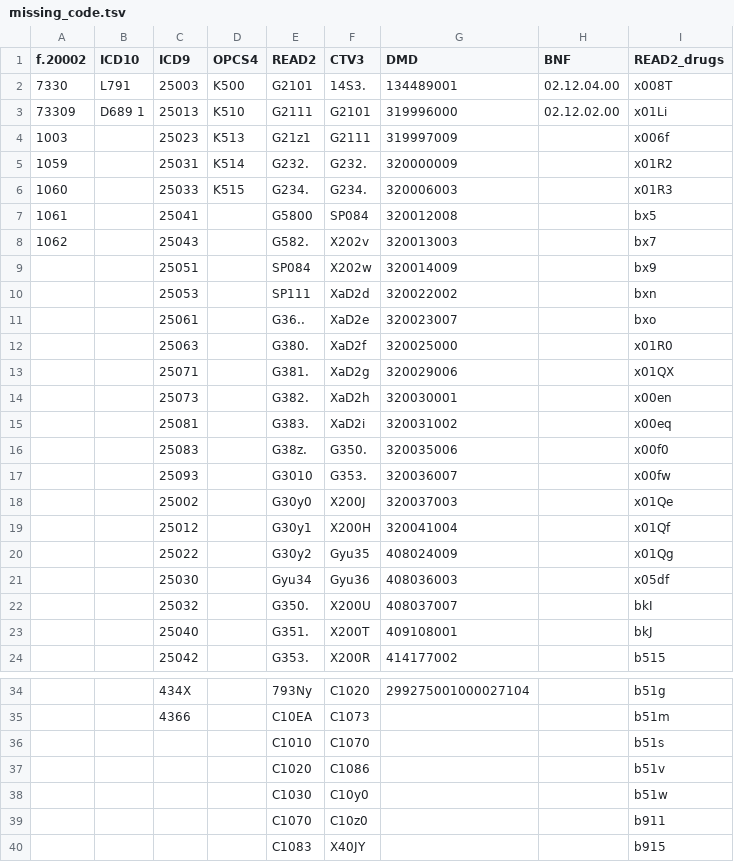
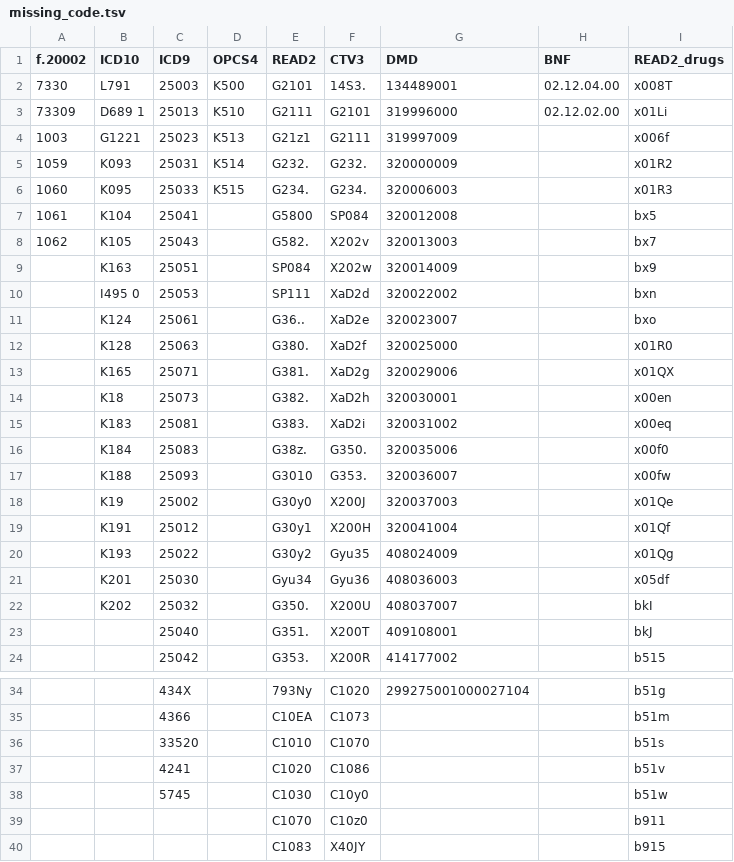
Before and after one commit to surbut/multistate2, a TSV file: analysis/missing_code.tsv, drawn as a sheet; only a part is shown, gaps mark what is left out.

```diff
--- a/analysis/missing_code.tsv
+++ b/analysis/missing_code.tsv
@@ -3,21 +3,21 @@ f.20002	ICD10	ICD9	OPCS4	READ2	CTV3	DMD	BNF	READ2_drugs
 73309	"D689	1"	25013	K510	G2111	G2101	319996000	02.12.02.00	x01Li
-1003		25023	K513	G21z1	G2111	319997009		x006f
-1059		25031	K514	G232.	G232.	320000009		x01R2
-1060		25033	K515	G234.	G234.	320006003		x01R3
-1061		25041		G5800	SP084	320012008		bx5
-1062		25043		G582.	X202v	320013003		bx7
-		25051		SP084	X202w	320014009		bx9
-		25053		SP111	XaD2d	320022002		bxn
-		25061		G36..	XaD2e	320023007		bxo
-		25063		G380.	XaD2f	320025000		x01R0
-		25071		G381.	XaD2g	320029006		x01QX
-		25073		G382.	XaD2h	320030001		x00en
-		25081		G383.	XaD2i	320031002		x00eq
-		25083		G38z.	G350.	320035006		x00f0
-		25093		G3010	G353.	320036007		x00fw
-		25002		G30y0	X200J	320037003		x01Qe
-		25012		G30y1	X200H	320041004		x01Qf
-		25022		G30y2	Gyu35	408024009		x01Qg
-		25030		Gyu34	Gyu36	408036003		x05df
-		25032		G350.	X200U	408037007		bkI
+1003	G1221	25023	K513	G21z1	G2111	319997009		x006f
+1059	K093	25031	K514	G232.	G232.	320000009		x01R2
+1060	K095	25033	K515	G234.	G234.	320006003		x01R3
+1061	K104	25041		G5800	SP084	320012008		bx5
+1062	K105	25043		G582.	X202v	320013003		bx7
+	K163	25051		SP084	X202w	320014009		bx9
+	"I495	0"	25053		SP111	XaD2d	320022002		bxn
+	K124	25061		G36..	XaD2e	320023007		bxo
+	K128	25063		G380.	XaD2f	320025000		x01R0
+	K165	25071		G381.	XaD2g	320029006		x01QX
+	K18	25073		G382.	XaD2h	320030001		x00en
+	K183	25081		G383.	XaD2i	320031002		x00eq
+	K184	25083		G38z.	G350.	320035006		x00f0
+	K188	25093		G3010	G353.	320036007		x00fw
+	K19	25002		G30y0	X200J	320037003		x01Qe
+	K191	25012		G30y1	X200H	320041004		x01Qf
+	K193	25022		G30y2	Gyu35	408024009		x01Qg
+	K201	25030		Gyu34	Gyu36	408036003		x05df
+	K202	25032		G350.	X200U	408037007		bkI
 		25040		G351.	X200T	409108001		bkJ
@@ -35,5 +35,5 @@ f.20002	ICD10	ICD9	OPCS4	READ2	CTV3	DMD	BNF	READ2_drugs
 		4366		C10EA	C1073			b51m
-				C1010	C1070			b51s
-				C1020	C1086			b51v
-				C1030	C10y0			b51w
+		33520		C1010	C1070			b51s
+		"4241	"		C1020	C1086			b51v
+		"5745	"		C1030	C10y0			b51w
 				C1070	C10z0			b911
```
Also changed, not shown: 16 other files.
